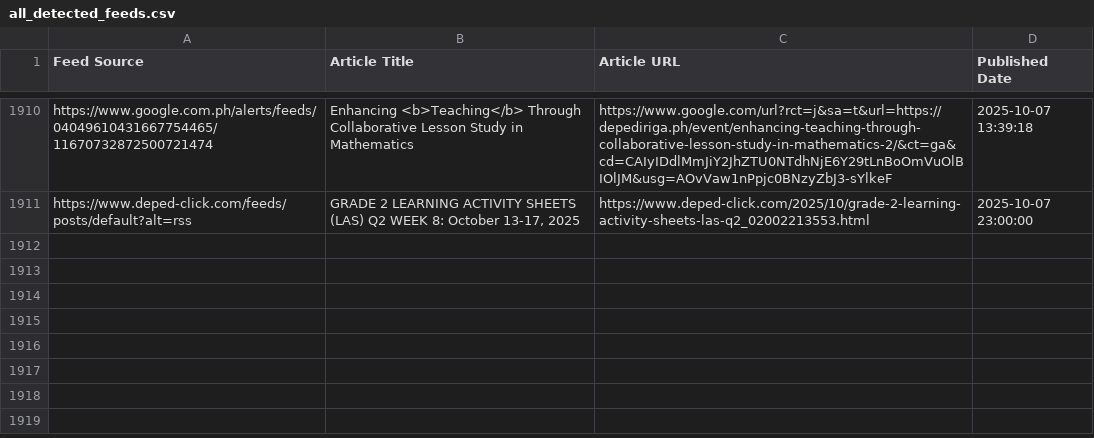
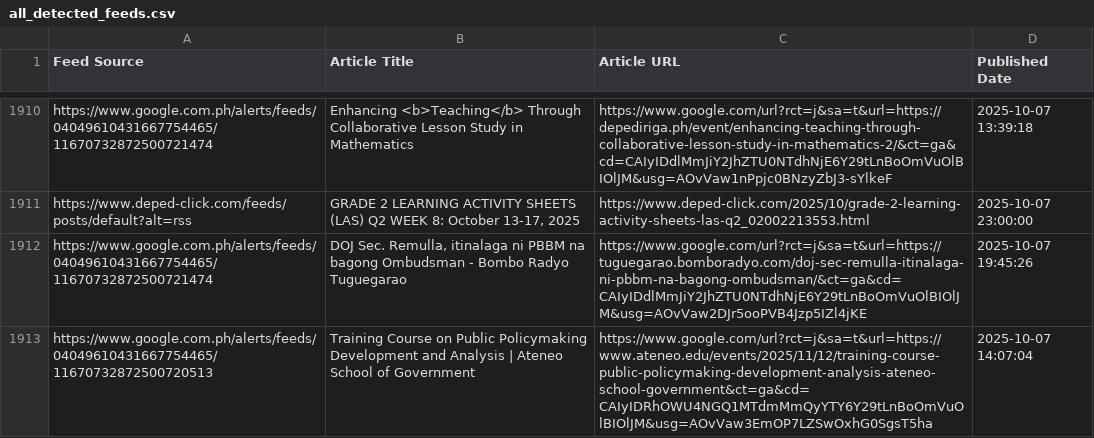
Before and after one commit to mabagarlene/bettermark, a CSV file: all_detected_feeds.csv, drawn as a sheet; only a part is shown, gaps mark what is left out; the diff names each change by its address in the sheet, - before the commit and + after, or states it on an @@ line.

Commit message:
Update feed data - 2025-10-07 23:22:34 UTC

```diff
--- a/all_detected_feeds.csv
+++ b/all_detected_feeds.csv
+row 1912: https://www.google.com.ph/alerts/feeds/04049610431667754465/11670732872500721474 | DOJ Sec. Remulla, itinalaga ni PBBM na bagong Ombudsman - Bombo Radyo Tuguegarao | https://www.google.com/url?rct=j&sa=t&url=https://tuguegarao.bomboradyo.com/doj-sec-remulla-itinalaga-ni-pbbm-na-bagong-ombudsman/&ct=ga&cd=CAIyIDdlMmJiY2JhZTU0NTdhNjE6Y29tLnBoOmVuOlBIOlJM&usg=AOvVaw2DJr5ooPVB4Jzp5IZl4jKE | 2025-10-07 19:45:26
+row 1913: https://www.google.com.ph/alerts/feeds/04049610431667754465/11670732872500720513 | Training Course on Public Policymaking Development and Analysis | Ateneo School of Government | https://www.google.com/url?rct=j&sa=t&url=https://www.ateneo.edu/events/2025/11/12/training-course-public-policymaking-development-analysis-ateneo-school-government&ct=ga&cd=CAIyIDRhOWU4NGQ1MTdmMmQyYTY6Y29tLnBoOmVuOlBIOlJM&usg=AOvVaw3EmOP7LZSwOxhG0SgsT5ha | 2025-10-07 14:07:04
```
